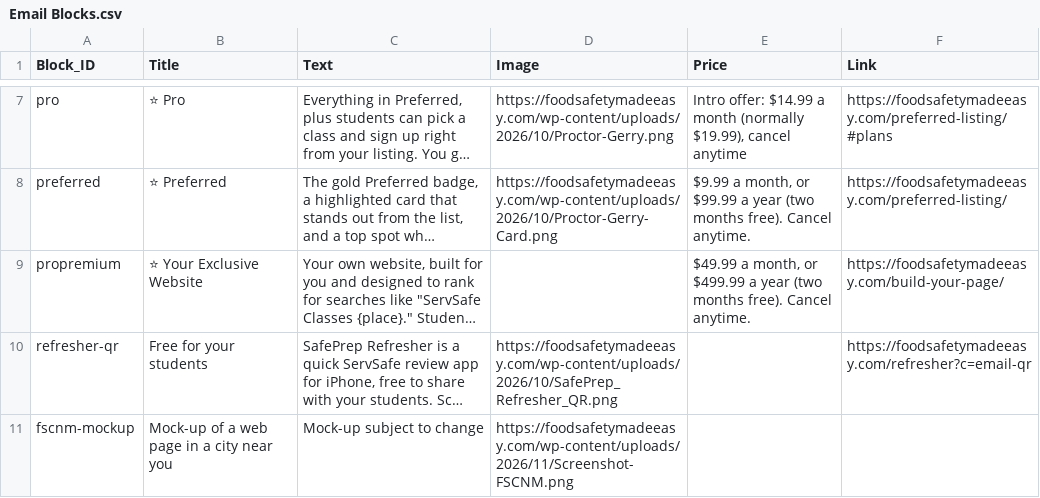
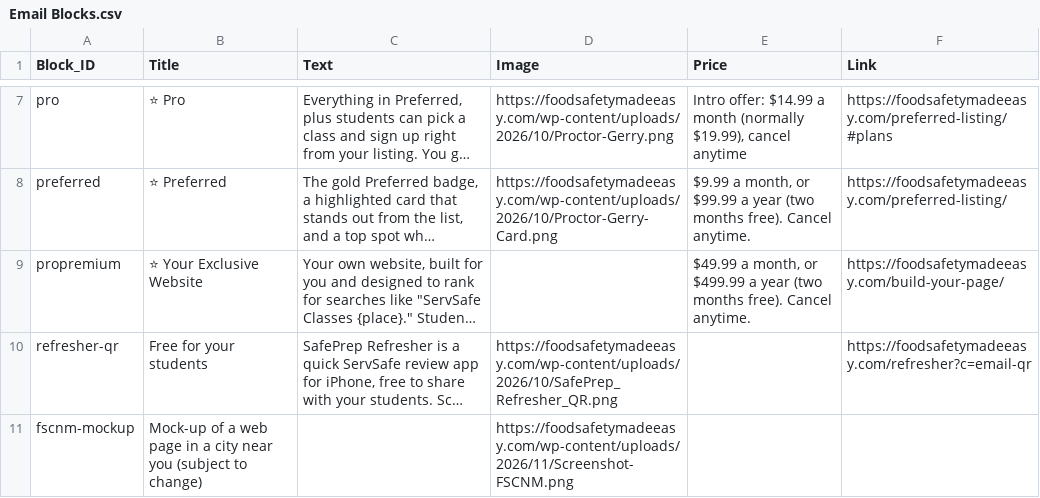
Before and after one commit to novernmanagement-coder/SafePrep_Content, a CSV file: Email Blocks.csv, drawn as a sheet; only a part is shown, gaps mark what is left out; long unchanged cells end in …; the diff names each change by its address in the sheet, - before the commit and + after, or states it on an @@ line.

Commit message:
CMS update: Email Blocks.csv

```diff
--- a/Email Blocks.csv
+++ b/Email Blocks.csv
-B11 (Title): …near you
+B11 (Title): …near you (subject to change)
-C11 (Text): Mock-up subject to change
+C11 (Text): (empty)
```
